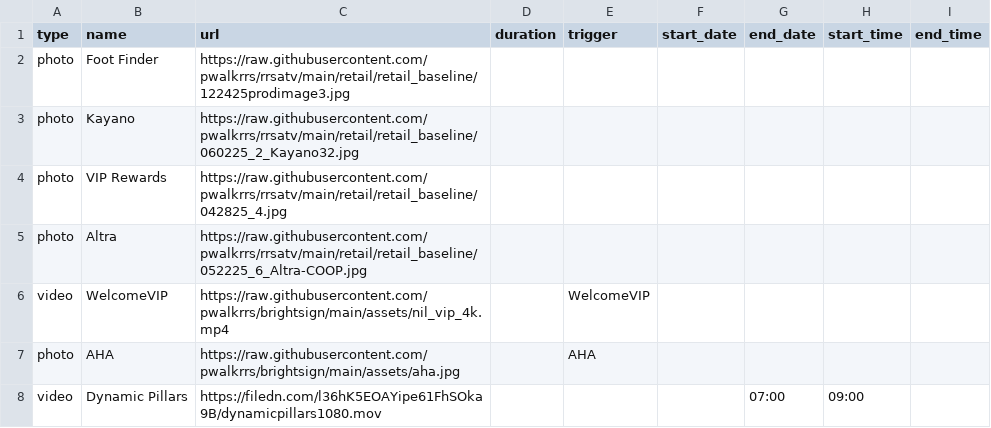
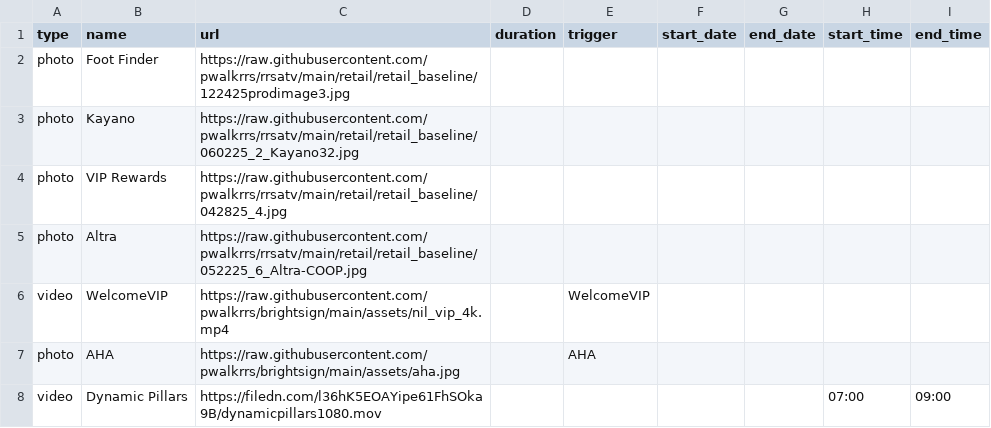
Before and after one commit to pwalkrrs/brightsign, a CSV file: csvs/timetest.csv, drawn as a sheet.

Commit message:
Update timetest.csv

```diff
--- a/csvs/timetest.csv
+++ b/csvs/timetest.csv
@@ -7,2 +7,2 @@ video,WelcomeVIP,https://raw.githubusercontent.com/pwalkrrs/brightsign/main/asse
 photo,AHA,https://raw.githubusercontent.com/pwalkrrs/brightsign/main/assets/aha.jpg,,AHA,,,,
-video,Dynamic Pillars,https://filedn.com/l36hK5EOAYipe61FhSOka9B/dynamicpillars1080.mov,,,,07:00,09:00
+video,Dynamic Pillars,https://filedn.com/l36hK5EOAYipe61FhSOka9B/dynamicpillars1080.mov,,,,,07:00,09:00
```
